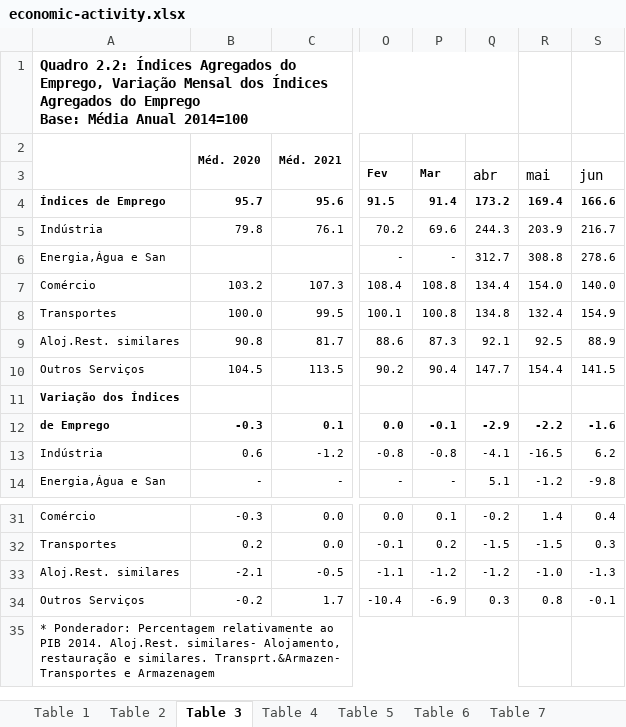
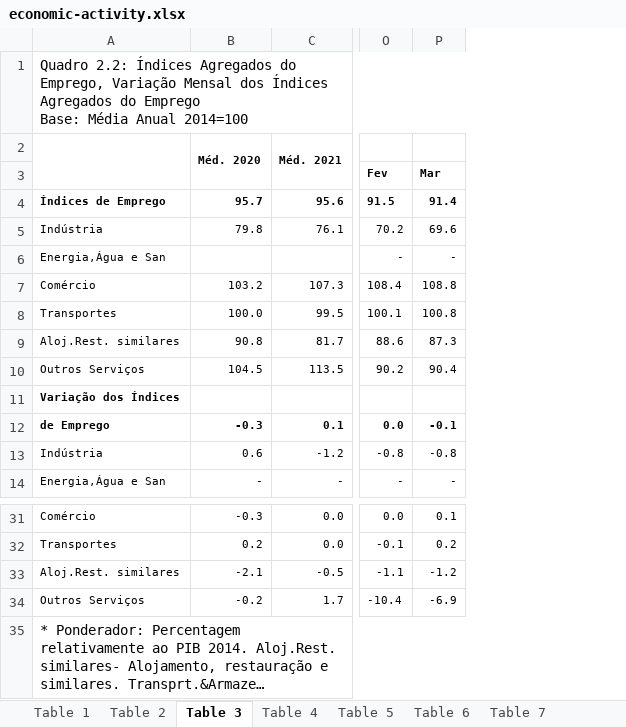
Before and after one commit to cym3/economist-update, an Excel workbook: src/economicActivityAggregate/assets/economic-activity.xlsx, sheet Table 3, drawn as a sheet; only a part is shown, gaps mark what is left out; long unchanged cells end in …; values as stored, in another font and other column widths than the file's, no borders; the diff names each change by its address in the sheet, - before the commit and + after, or states it on an @@ line.

```diff
--- a/src/economicActivityAggregate/assets/economic-activity.xlsx (sheet Table 3)
+++ b/src/economicActivityAggregate/assets/economic-activity.xlsx (sheet Table 3)
-column Q (abr), rows 4-14: 173.2 | 244.3 | 312.7 | 134.4 | 134.8 | 92.1 | 147.7 |  | -2.9 | -4.1 | 5.1; rows 31-34: -0.2 | -1.5 | -1.2 | 0.3
-column R (mai), rows 4-14: 169.4 | 203.9 | 308.8 | 154.0 | 132.4 | 92.5 | 154.4 |  | -2.2 | -16.5 | -1.2; rows 31-34: 1.4 | -1.5 | -1.0 | 0.8
-column S (jun), rows 4-14: 166.6 | 216.7 | 278.6 | 140.0 | 154.9 | 88.9 | 141.5 |  | -1.6 | 6.2 | -9.8; rows 31-34: 0.4 | 0.3 | -1.3 | -0.1
-A1 bold: on
+A1 bold: off
@@ A35 text size: larger @@
```
Also changed, not shown: sheet Table 2, sheet Table 4, sheet Table 1, sheet Table 16, sheet Table 14, sheet Table 5, 6 more sheets, charts or pictures, 2 other files.
